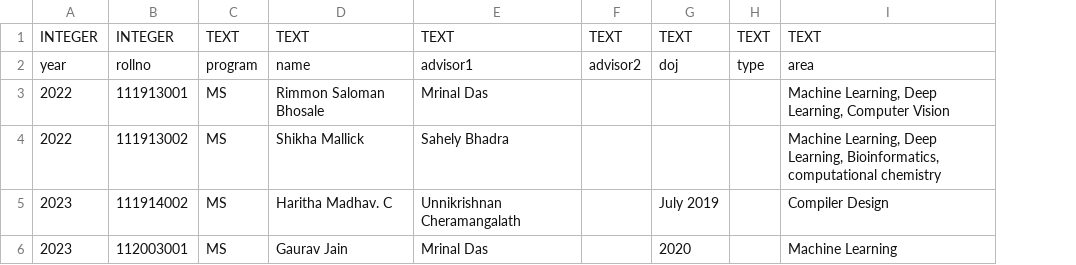
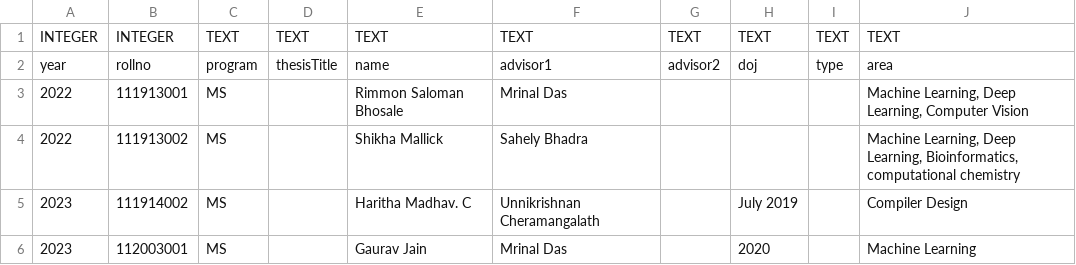
Before and after one commit to ChitreshN/csWeb, a CSV file: _data_csv/msAlumni.csv, drawn as a sheet; the diff names each change by its address in the sheet, - before the commit and + after, or states it on an @@ line.

```diff
--- a/_data_csv/msAlumni.csv
+++ b/_data_csv/msAlumni.csv
+column D, rows 1-2: TEXT | thesisTitle
```
Also changed, not shown: _data_csv/colloquium.csv, _data_csv/pastCourses.csv, 10 other files.
